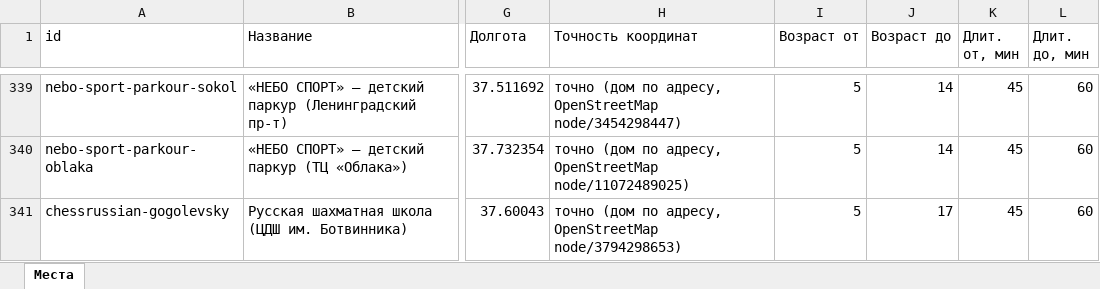
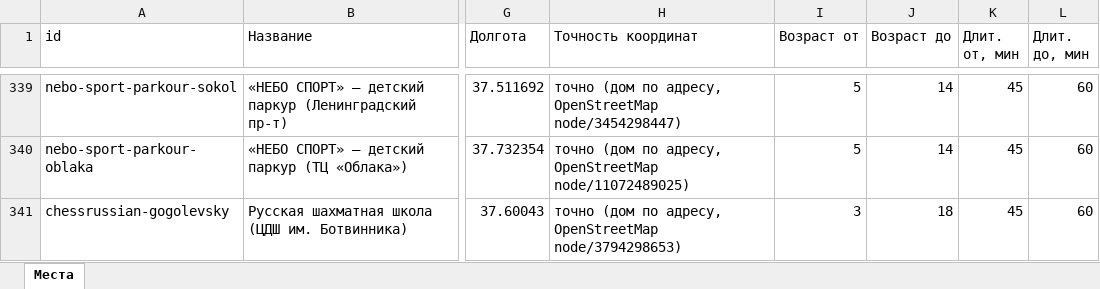
Before and after one commit to vadimsurov-apps/kudapoiti-data, an Excel workbook: data/parts/sections.xlsx, sheet Места, drawn as a sheet; only a part is shown, gaps mark what is left out; values as stored, in another font and other column widths than the file's, no borders; the diff covers the shown part only; the diff names each change by its address in the sheet, - before the commit and + after, or states it on an @@ line.

```diff
--- a/data/parts/sections.xlsx (sheet Места)
+++ b/data/parts/sections.xlsx (sheet Места)
-I341 (Возраст от): 5
+I341 (Возраст от): 3
-J341 (Возраст до): 17
+J341 (Возраст до): 18
```
Also changed, not shown: 10 edited cells elsewhere in this sheet, data/kuda-poiti-mesta.xlsx, data/parts/cafes.xlsx, 9 other files.
